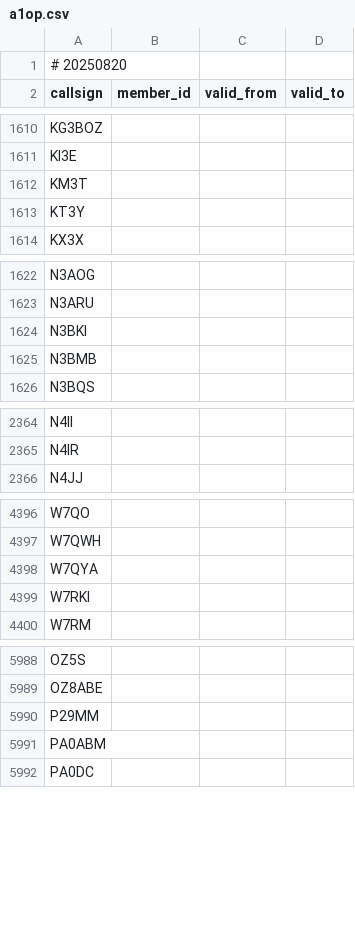
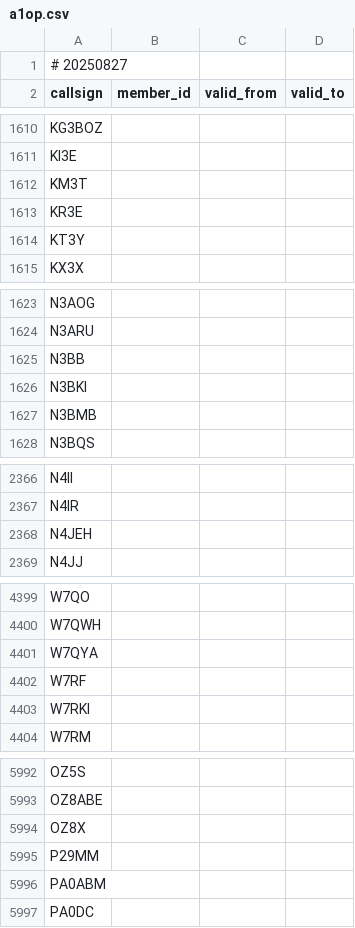
Before and after one commit to foldynl/hamradio-membeship-lists, a CSV file: lists/a1op.csv, drawn as a sheet; only a part is shown, gaps mark what is left out; the diff covers the shown part only.

```diff
--- a/lists/a1op.csv
+++ b/lists/a1op.csv
@@ -1,2 +1,2 @@
-# 20250820
+# 20250827
 callsign,member_id,valid_from,valid_to
@@ -1612,2 +1612,3 @@ KI3E,,,
 KM3T,,,
+KR3E,,,
 KT3Y,,,
@@ -1623,2 +1624,3 @@ N3AOG,,,
 N3ARU,,,
+N3BB,,,
 N3BKI,,,
@@ -2365,2 +2367,3 @@ N4II,,,
 N4IR,,,
+N4JEH,,,
 N4JJ,,,
@@ -4398,2 +4401,3 @@ W7QWH,,,
 W7QYA,,,
+W7RF,,,
 W7RKI,,,
@@ -5989,2 +5993,3 @@ OZ5S,,,
 OZ8ABE,,,
+OZ8X,,,
 P29MM,,,
```
Also changed, not shown: 1 added row elsewhere in this file, lists/a1club.csv, lists/arlhs.csv, 20 other files.
